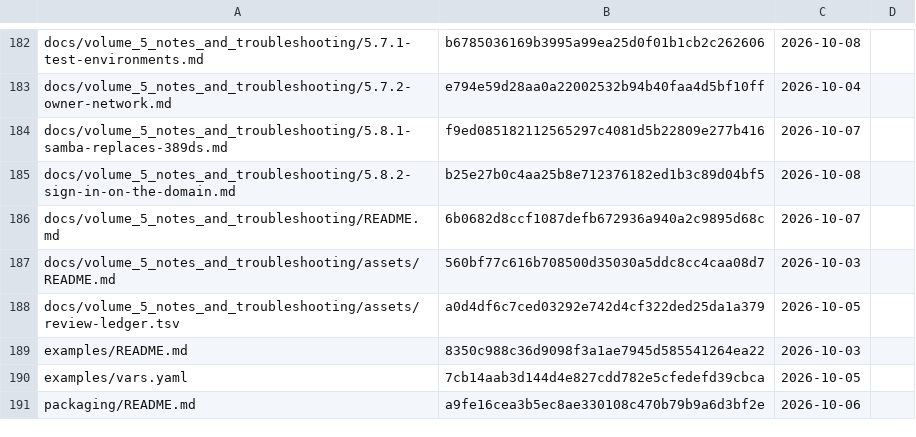
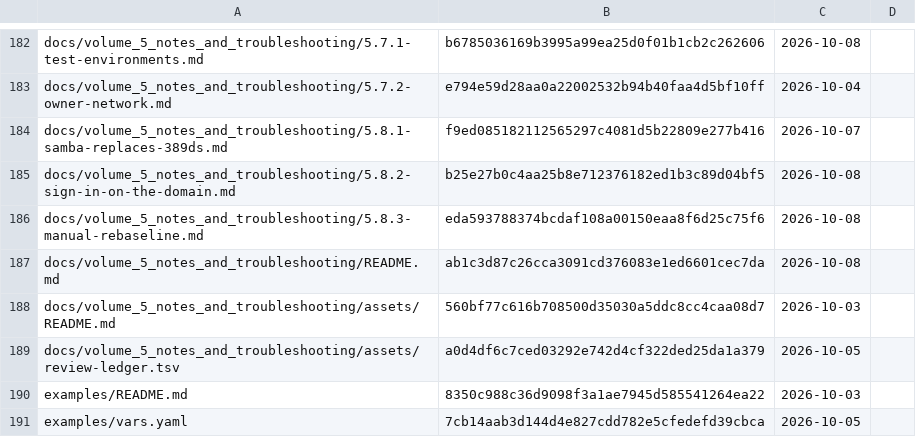
Before and after one commit to archdukejim/open-fabric, a TSV file: docs/volume_5_notes_and_troubleshooting/assets/review-ledger.tsv, drawn as a sheet; only a part is shown, gaps mark what is left out; the shorter side is filled out with more unchanged rows.

```diff
--- a/docs/volume_5_notes_and_troubleshooting/assets/review-ledger.tsv
+++ b/docs/volume_5_notes_and_troubleshooting/assets/review-ledger.tsv
@@ -185,3 +185,4 @@ docs/volume_5_notes_and_troubleshooting/5.8.1-samba-replaces-389ds.md	f9ed085182
 docs/volume_5_notes_and_troubleshooting/5.8.2-sign-in-on-the-domain.md	b25e27b0c4aa25b8e712376182ed1b3c89d04bf5	2026-10-08	
-docs/volume_5_notes_and_troubleshooting/README.md	6b0682d8ccf1087defb672936a940a2c9895d68c	2026-10-07	
+docs/volume_5_notes_and_troubleshooting/5.8.3-manual-rebaseline.md	eda593788374bcdaf108a00150eaa8f6d25c75f6	2026-10-08	
+docs/volume_5_notes_and_troubleshooting/README.md	ab1c3d87c26cca3091cd376083e1ed6601cec7da	2026-10-08	
 docs/volume_5_notes_and_troubleshooting/assets/README.md	560bf77c616b708500d35030a5ddc8cc4caa08d7	2026-10-03	
```
Also changed, not shown: 2 other files.
